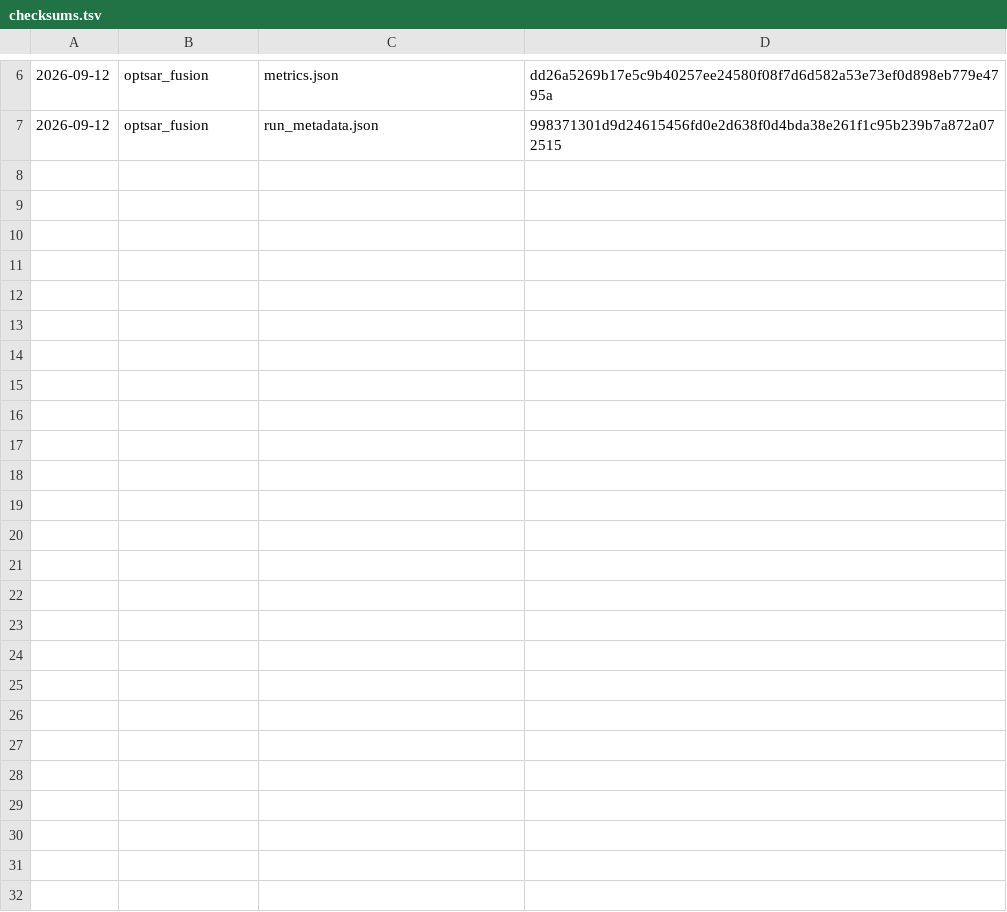
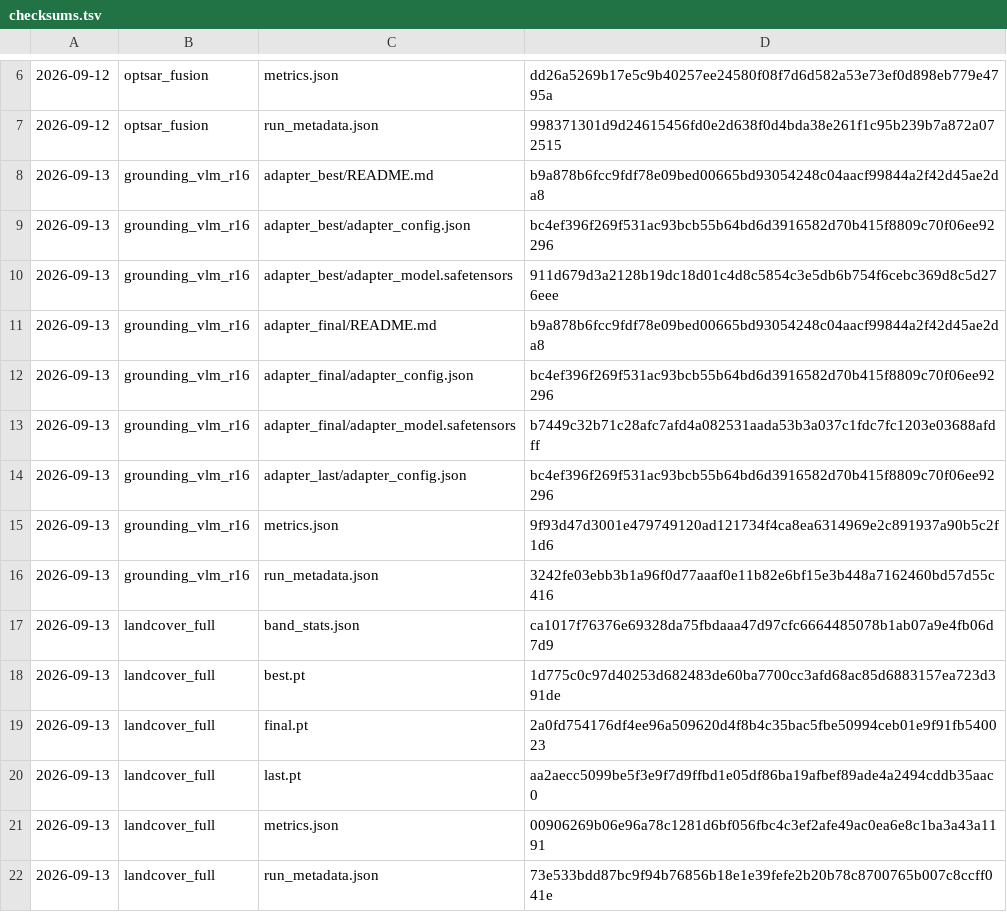
Before and after one commit to aditya-coder07/SatQuery_AI, a TSV file: artifacts/best_models/checksums.tsv, drawn as a sheet; only a part is shown, gaps mark what is left out.

```diff
--- a/artifacts/best_models/checksums.tsv
+++ b/artifacts/best_models/checksums.tsv
@@ -7 +7,16 @@
 2026-09-12	optsar_fusion	run_metadata.json	998371301d9d24615456fd0e2d638f0d4bda38e261f1c95b239b7a872a072515
+2026-09-13	grounding_vlm_r16	adapter_best/README.md	b9a878b6fcc9fdf78e09bed00665bd93054248c04aacf99844a2f42d45ae2da8
+2026-09-13	grounding_vlm_r16	adapter_best/adapter_config.json	bc4ef396f269f531ac93bcb55b64bd6d3916582d70b415f8809c70f06ee92296
+2026-09-13	grounding_vlm_r16	adapter_best/adapter_model.safetensors	911d679d3a2128b19dc18d01c4d8c5854c3e5db6b754f6cebc369d8c5d276eee
+2026-09-13	grounding_vlm_r16	adapter_final/README.md	b9a878b6fcc9fdf78e09bed00665bd93054248c04aacf99844a2f42d45ae2da8
+2026-09-13	grounding_vlm_r16	adapter_final/adapter_config.json	bc4ef396f269f531ac93bcb55b64bd6d3916582d70b415f8809c70f06ee92296
+2026-09-13	grounding_vlm_r16	adapter_final/adapter_model.safetensors	b7449c32b71c28afc7afd4a082531aada53b3a037c1fdc7fc1203e03688afdff
+2026-09-13	grounding_vlm_r16	adapter_last/adapter_config.json	bc4ef396f269f531ac93bcb55b64bd6d3916582d70b415f8809c70f06ee92296
+2026-09-13	grounding_vlm_r16	metrics.json	9f93d47d3001e479749120ad121734f4ca8ea6314969e2c891937a90b5c2f1d6
+2026-09-13	grounding_vlm_r16	run_metadata.json	3242fe03ebb3b1a96f0d77aaaf0e11b82e6bf15e3b448a7162460bd57d55c416
+2026-09-13	landcover_full	band_stats.json	ca1017f76376e69328da75fbdaaa47d97cfc6664485078b1ab07a9e4fb06d7d9
+2026-09-13	landcover_full	best.pt	1d775c0c97d40253d682483de60ba7700cc3afd68ac85d6883157ea723d391de
+2026-09-13	landcover_full	final.pt	2a0fd754176df4ee96a509620d4f8b4c35bac5fbe50994ceb01e9f91fb540023
+2026-09-13	landcover_full	last.pt	aa2aecc5099be5f3e9f7d9ffbd1e05df86ba19afbef89ade4a2494cddb35aac0
+2026-09-13	landcover_full	metrics.json	00906269b06e96a78c1281d6bf056fbc4c3ef2afe49ac0ea6e8c1ba3a43a1191
+2026-09-13	landcover_full	run_metadata.json	73e533bdd87bc9f94b76856b18e1e39fefe2b20b78c8700765b007c8ccff041e
```
Also changed, not shown: 25 other files.
